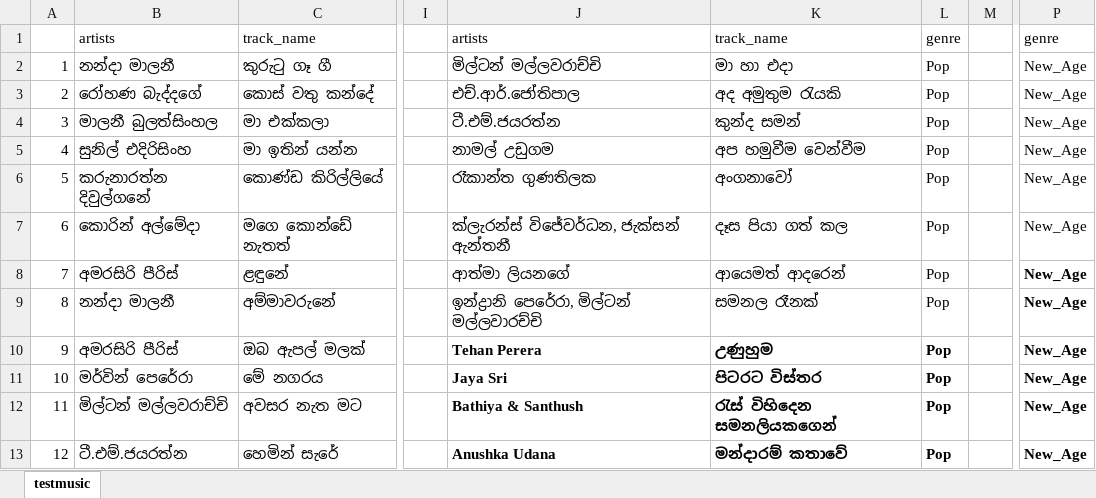
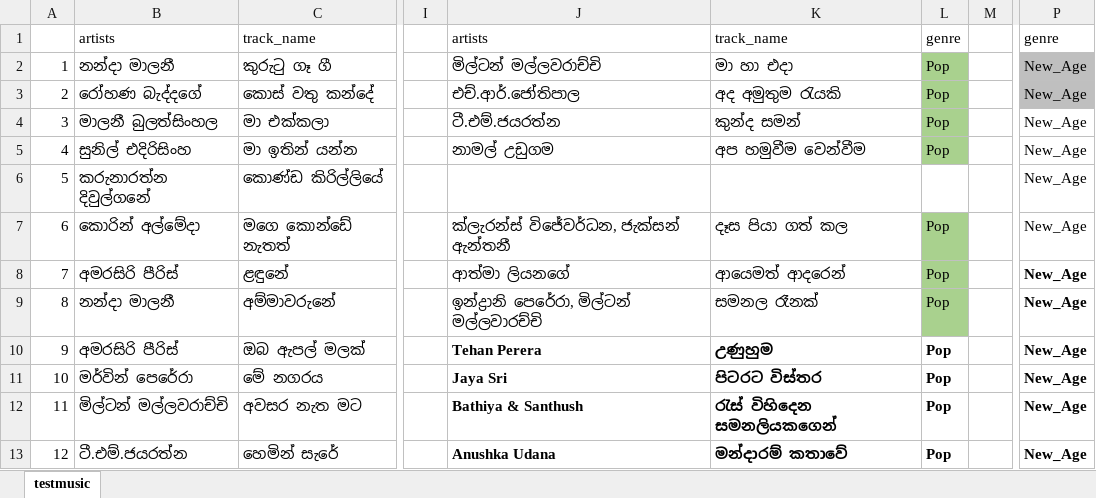
Before and after one commit to TameezDeen/FYP, an Excel workbook: backend/assets/CategorizedSinhalaSongs.xlsx, sheet testmusic, drawn as a sheet; only a part is shown, gaps mark what is left out; values as stored, in another font and other column widths than the file's, no borders; the diff covers the shown part only; the diff names each change by its address in the sheet, - before the commit and + after, or states it on an @@ line.

```diff
--- a/backend/assets/CategorizedSinhalaSongs.xlsx (sheet testmusic)
+++ b/backend/assets/CategorizedSinhalaSongs.xlsx (sheet testmusic)
-L2:L5 fill: none
+L2:L5 fill: #A9D18E
-P2:P3 fill: none
+P2:P3 fill: #BFBFBF
-J6: රෑකාන්ත ගුණතිලක
+J6: (empty)
-K6: අංගනාවෝ
+K6: (empty)
-L6: Pop
+L6: (empty)
-L7:L9 fill: none
+L7:L9 fill: #A9D18E
```
Also changed, not shown: 8 added rows, 8 removed rows, 40 edited cells and cell formats elsewhere in this sheet, 5 other files.
